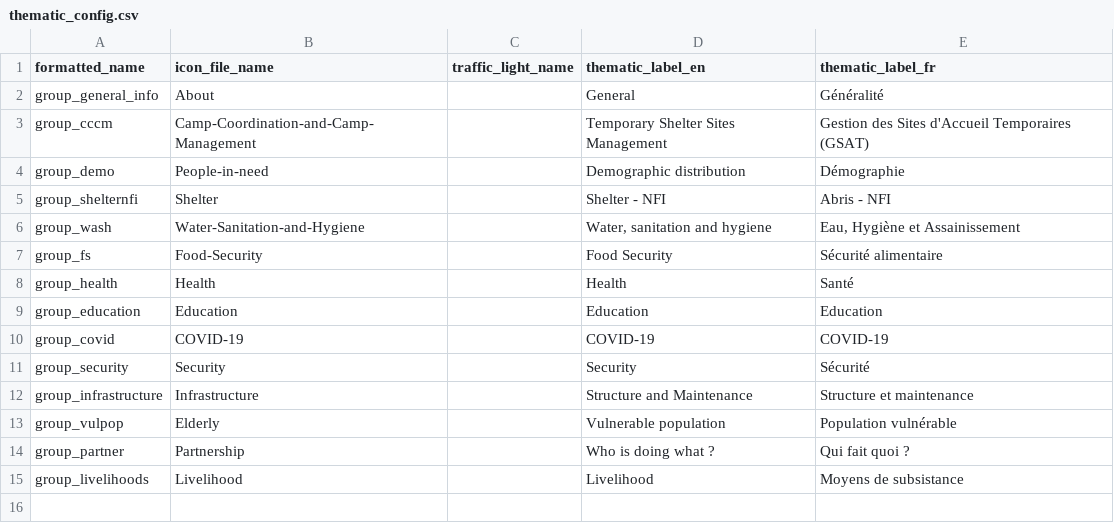
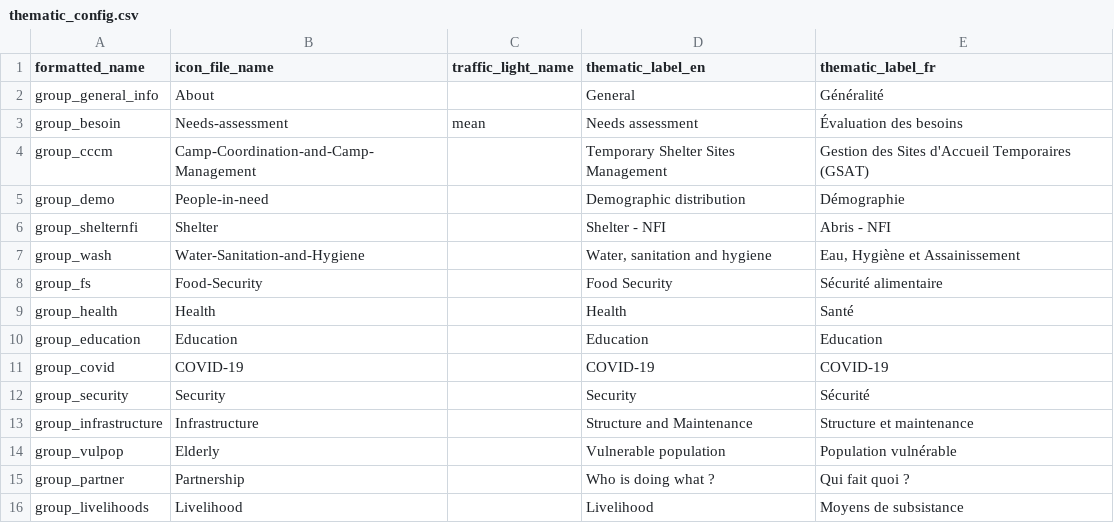
Before and after one commit to CartONG/opsmap-datasets, a CSV file: burkina-faso/FDF/thematic_config.csv, drawn as a sheet.

Commit message:
Update thematic_config.csv
add a group "besoin"

```diff
--- a/burkina-faso/FDF/thematic_config.csv
+++ b/burkina-faso/FDF/thematic_config.csv
@@ -2,2 +2,3 @@ formatted_name;icon_file_name;traffic_light_name;thematic_label_en;thematic_labe
 group_general_info;About;;General;Généralité
+group_besoin;Needs-assessment;mean;Needs assessment;Évaluation des besoins
 group_cccm;Camp-Coordination-and-Camp-Management;;Temporary Shelter Sites Management;Gestion des Sites d'Accueil Temporaires (GSAT)
```
